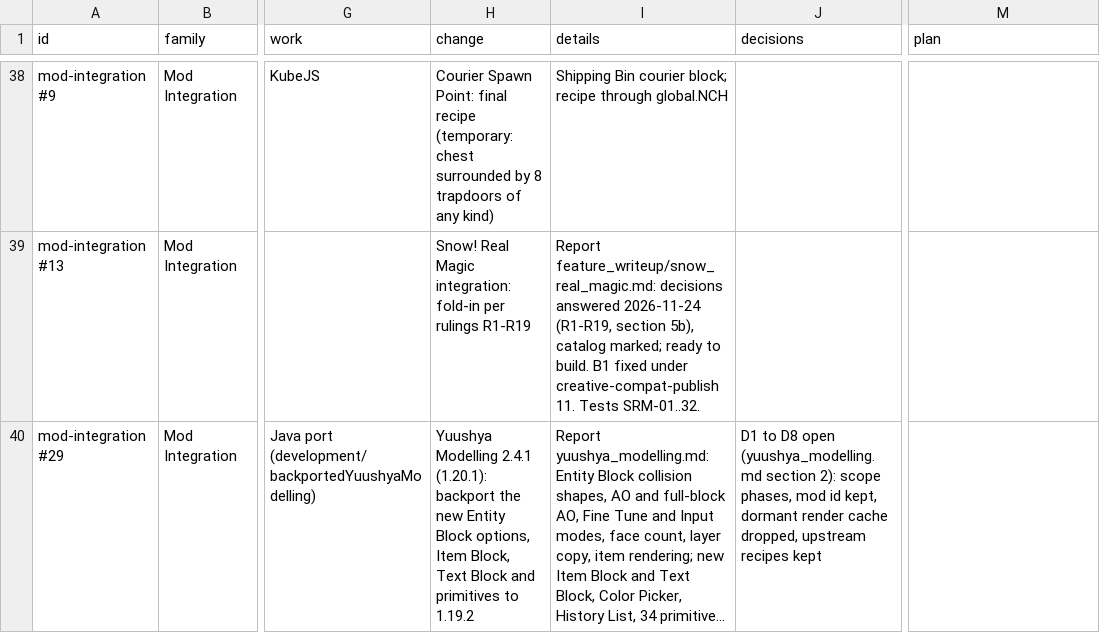
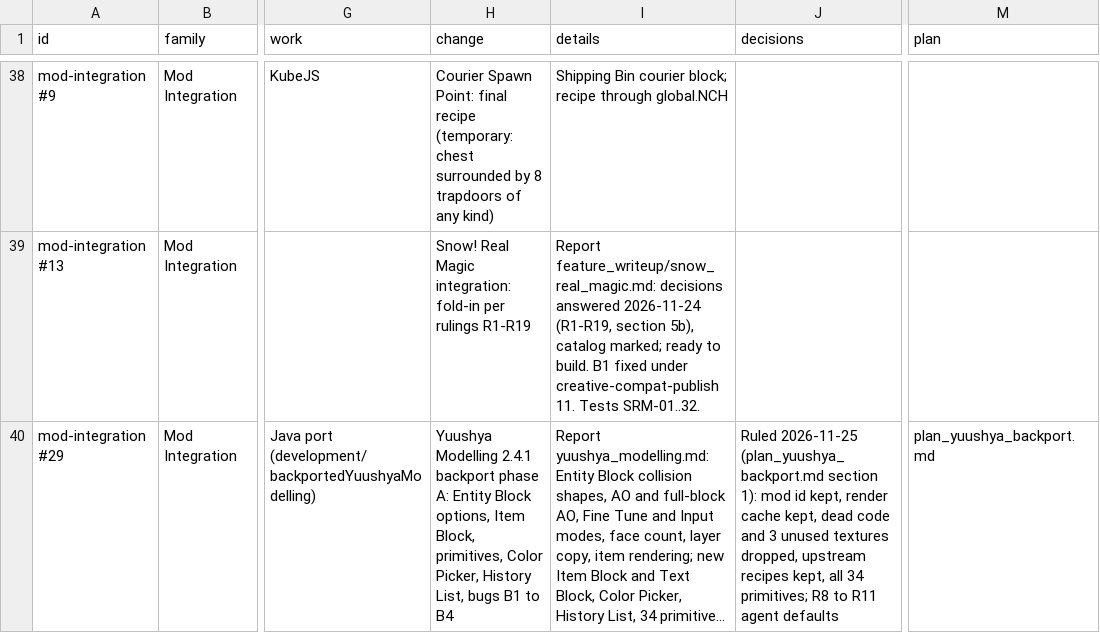
Before and after one commit to SaintAlfonzo/CreativeEngineering, a CSV file: feature_writeup/todo/rows/mods_and_ports.csv, drawn as a sheet; only a part is shown, gaps mark what is left out; long unchanged cells end in …; the diff covers the shown part only; the diff names each change by its address in the sheet, - before the commit and + after, or states it on an @@ line.

```diff
--- a/feature_writeup/todo/rows/mods_and_ports.csv
+++ b/feature_writeup/todo/rows/mods_and_ports.csv
-H40 (change): …Modelling 2.4.1 (1.20.1): backport the new Entity Block options, Item Block, Text Block and primitives to 1.19.2
+H40 (change): …Modelling 2.4.1 backport phase A: Entity Block options, Item Block, primitives, Color Picker, History List, bugs B1 to B4
-J40 (decisions): D1 to D8 open (yuushya_modelling.md section 2): scope phases, mod id kept, dormant render cache dropped, upstream recipes kept
+J40 (decisions): Ruled 2026-11-25 (plan_yuushya_backport.md section 1): mod id kept, render cache kept, dead code and 3 unused textures dropped, upstream recipes kept, all 34 primitives; R8 to R11 agent defaults
-M40 (plan): (empty)
+M40 (plan): plan_yuushya_backport.md
```
Also changed, not shown: 1 added row elsewhere in this file, 2 other files.
